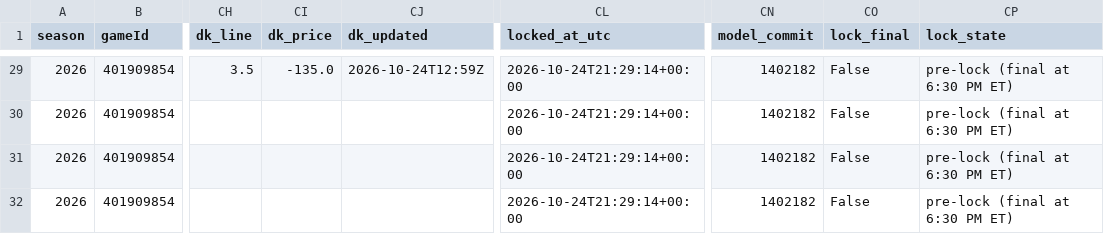
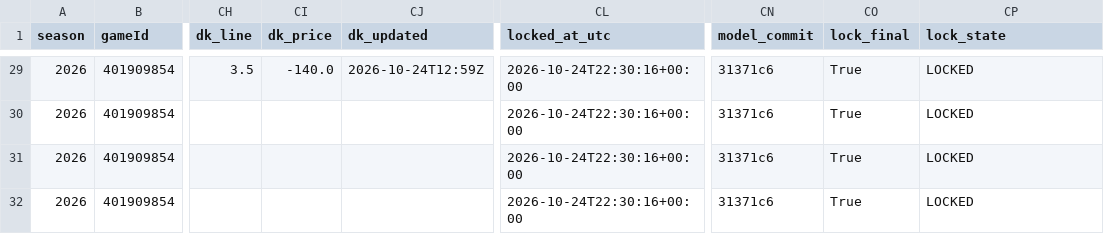
Before and after one commit to mikehollandwork-source/NBA, a CSV file: reports/live/locked/2026-10-24/BKN@CLE.csv, drawn as a sheet; only a part is shown, gaps mark what is left out; the diff covers the shown part only; the diff names each change by its address in the sheet, - before the commit and + after, or states it on an @@ line.

```diff
--- a/reports/live/locked/2026-10-24/BKN@CLE.csv
+++ b/reports/live/locked/2026-10-24/BKN@CLE.csv
-CI29 (dk_price): -135.0
+CI29 (dk_price): -140.0
-CL29:CL32 (locked_at_utc): 2026-10-24T21:29:14+00:00
+CL29:CL32 (locked_at_utc): 2026-10-24T22:30:16+00:00
-CN29:CN32 (model_commit): 1402182
+CN29:CN32 (model_commit): 31371c6
-CO29:CO32 (lock_final): False
+CO29:CO32 (lock_final): True
-CP29:CP32 (lock_state): pre-lock (final at 6:30 PM ET)
+CP29:CP32 (lock_state): LOCKED
```
Also changed, not shown: 109 edited cells elsewhere in this file, reports/live/dk_lines/2026-10-24.csv, reports/live/locked/2026-10-24/BKN@CLE.kalshi.csv, 20 other files.
